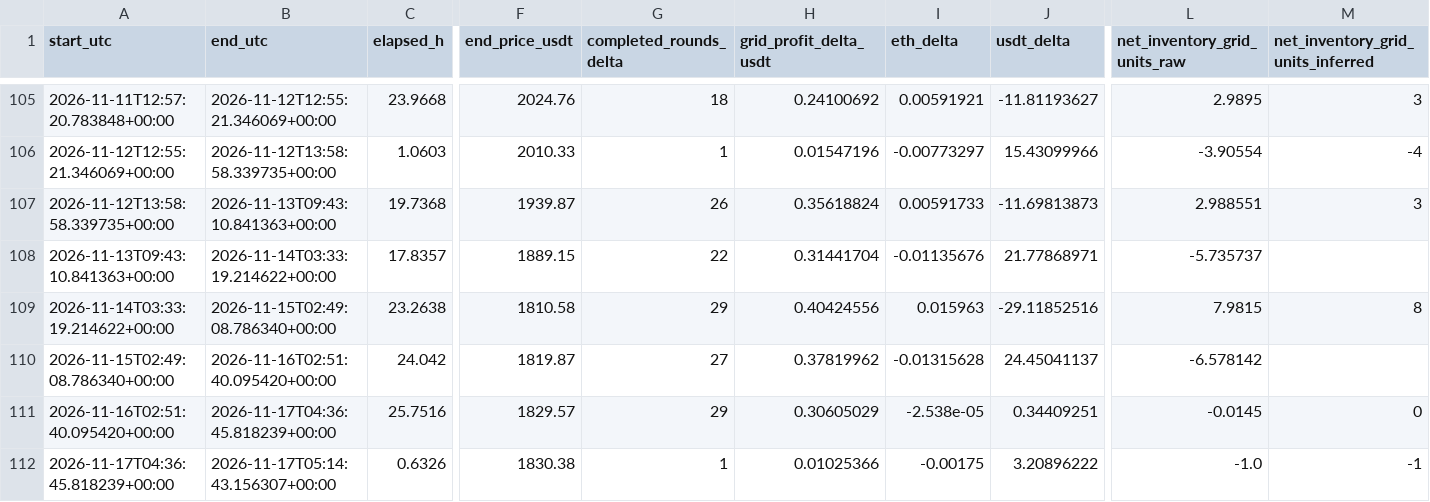
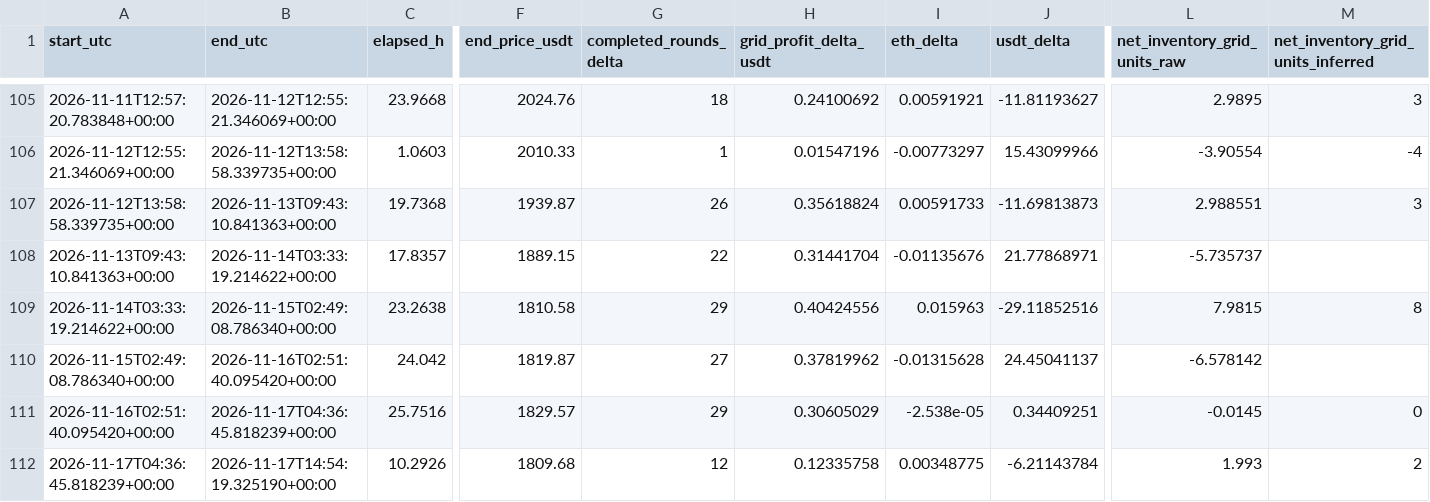
Before and after one commit to myslostelfgaming-collab/crypto-deployment-signal, a CSV file: data/pionex/grid_activity_windows_v1.csv, drawn as a sheet; only a part is shown, gaps mark what is left out; the diff covers the shown part only; the diff names each change by its address in the sheet, - before the commit and + after, or states it on an @@ line.

```diff
--- a/data/pionex/grid_activity_windows_v1.csv
+++ b/data/pionex/grid_activity_windows_v1.csv
-B112 (end_utc): 2026-11-17T05:14:43.156307+00:00
+B112 (end_utc): 2026-11-17T14:54:19.325190+00:00
-C112 (elapsed_h): 0.6326
+C112 (elapsed_h): 10.2926
-F112 (end_price_usdt): 1830.38
+F112 (end_price_usdt): 1809.68
-G112 (completed_rounds_delta): 1
+G112 (completed_rounds_delta): 12
-H112 (grid_profit_delta_usdt): 0.01025366
+H112 (grid_profit_delta_usdt): 0.12335758
-I112 (eth_delta): -0.00175
+I112 (eth_delta): 0.00348775
-J112 (usdt_delta): 3.20896222
+J112 (usdt_delta): -6.21143784
-L112 (net_inventory_grid_units_raw): -1.0
+L112 (net_inventory_grid_units_raw): 1.993
-M112: -1
+M112: 2
```
Also changed, not shown: 2 edited cells elsewhere in this file, data/pionex/grid_geometry_recommendations_v1.csv, data/pionex/runtime_grid_states_v1.csv, 14 other files.
